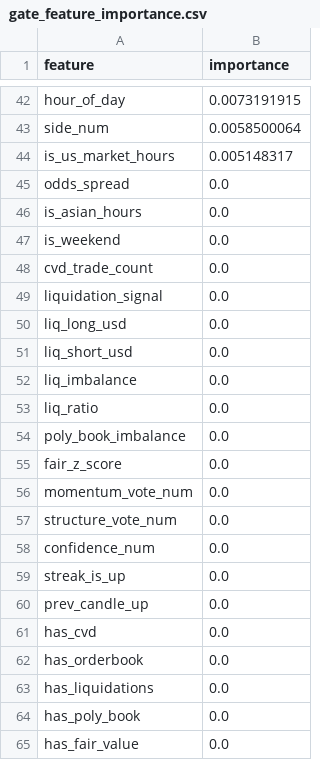
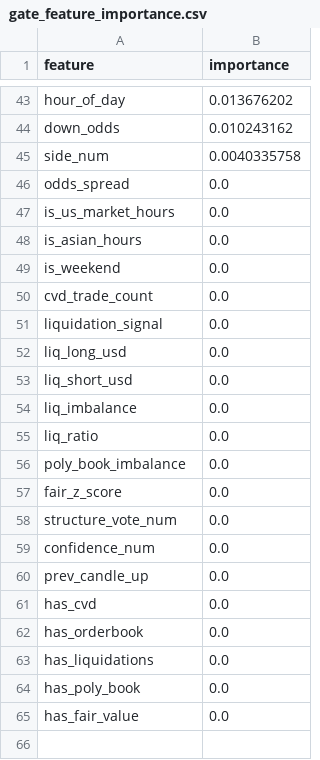
Before and after one commit to westonperkins/polymarket_bot, a CSV file: ml/output/gate_feature_importance.csv, drawn as a sheet; only a part is shown, gaps mark what is left out; removed rows and columns are numbered as before the commit, all else as after; the diff covers the shown part only; the diff names each change by its address in the sheet, - before the commit and + after, or states it on an @@ line.

```diff
--- a/ml/output/gate_feature_importance.csv
+++ b/ml/output/gate_feature_importance.csv
-B43 (importance): 0.0073191915
+B43 (importance): 0.013676202
+row 44: down_odds | 0.010243162
-B45 (importance): 0.0058500064
+B45 (importance): 0.0040335758
-row 44: is_us_market_hours | 0.005148317
+row 47: is_us_market_hours | 0.0
-row 56: momentum_vote_num | 0.0
-row 59: streak_is_up | 0.0
```
Also changed, not shown: 28 added rows, 27 removed rows and 13 edited cells elsewhere in this file, ml/output/cv_results.csv, ml/output/feature_importance.csv, 11 other files.
